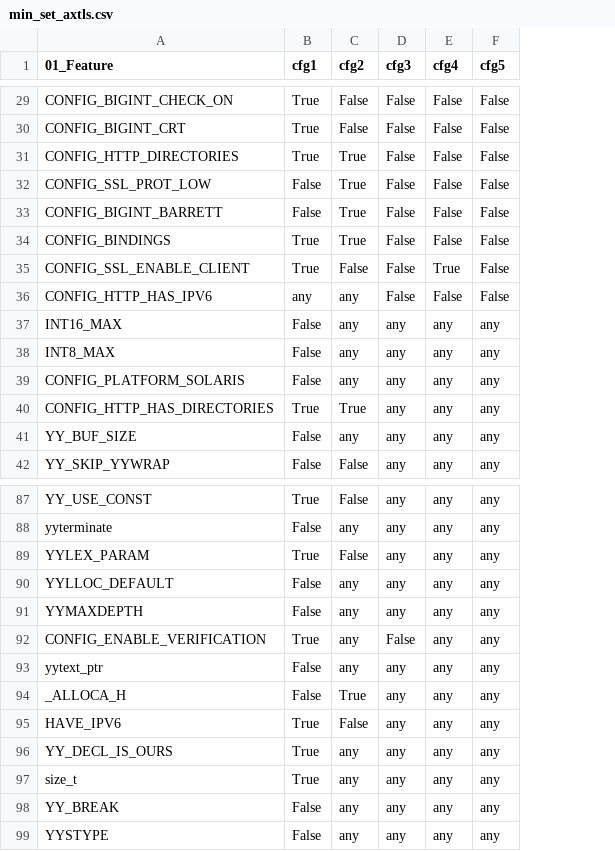
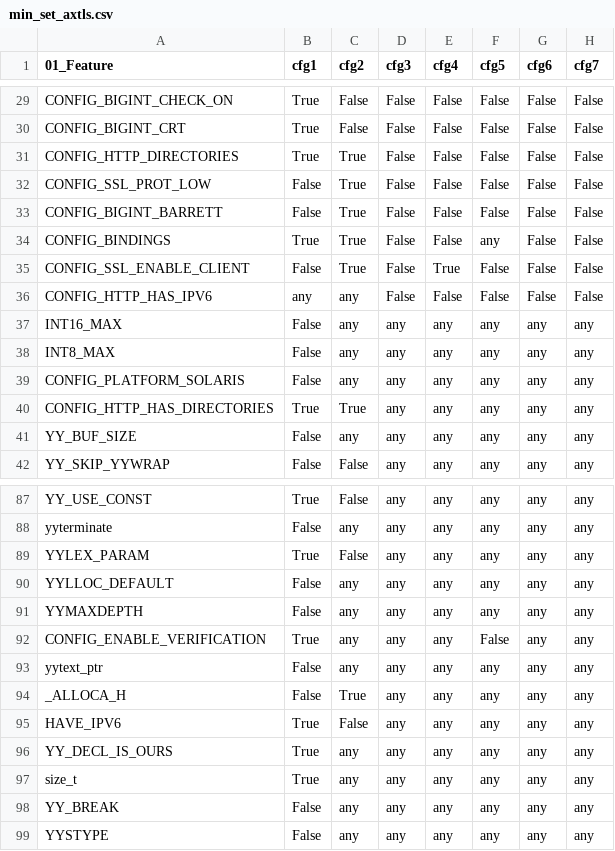
Before and after one commit to chinkhor/VarCHEK, a CSV file: reports/min_set_axtls.csv, drawn as a sheet; only a part is shown, gaps mark what is left out; the diff covers the shown part only; the diff names each change by its address in the sheet, - before the commit and + after, or states it on an @@ line.

```diff
--- a/reports/min_set_axtls.csv
+++ b/reports/min_set_axtls.csv
+column G (cfg6), rows 29-42: False | False | False | False | False | False | False | False | any | any | any | any | any | any; rows 87-99: all any
+column H (cfg7), rows 29-42: False | False | False | False | False | False | False | False | any | any | any | any | any | any; rows 87-99: all any
-F34 (cfg5): False
+F34 (cfg5): any
-B35 (cfg1): True
+B35 (cfg1): False
-C35 (cfg2): False
+C35 (cfg2): True
-D92 (cfg3): False
+D92 (cfg3): any
-F92 (cfg5): any
+F92 (cfg5): False
```
Also changed, not shown: 22 edited cells elsewhere in this file, reports/inconsistencies_axtls.csv, reports/required_features_not_in_code_axtls.csv, 1 other file.
